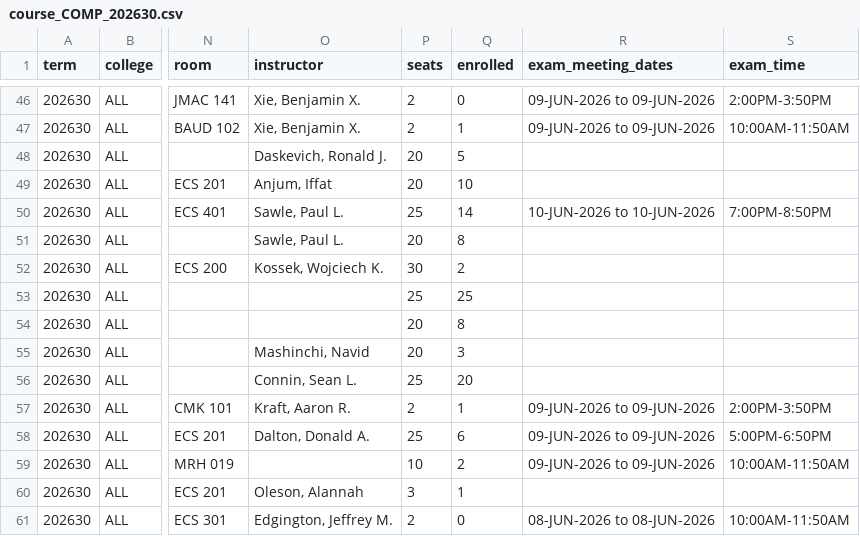
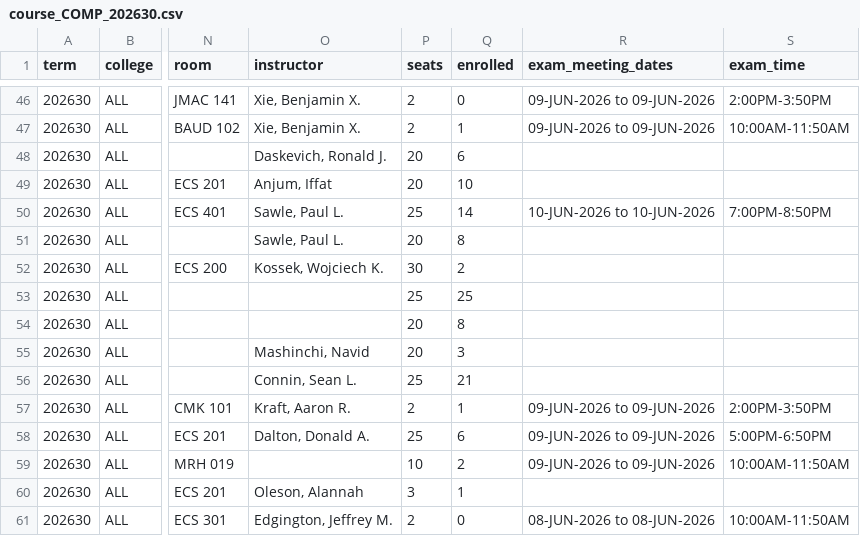
Before and after one commit to alexanderlewisstevens/course_data, a CSV file: data/course_COMP_202630.csv, drawn as a sheet; only a part is shown, gaps mark what is left out; the diff names each change by its address in the sheet, - before the commit and + after, or states it on an @@ line.

```diff
--- a/data/course_COMP_202630.csv
+++ b/data/course_COMP_202630.csv
-Q48 (enrolled): 5
+Q48 (enrolled): 6
-Q56 (enrolled): 20
+Q56 (enrolled): 21
```
Also changed, not shown: data/course_COMP_202670.csv, 7 other files.
